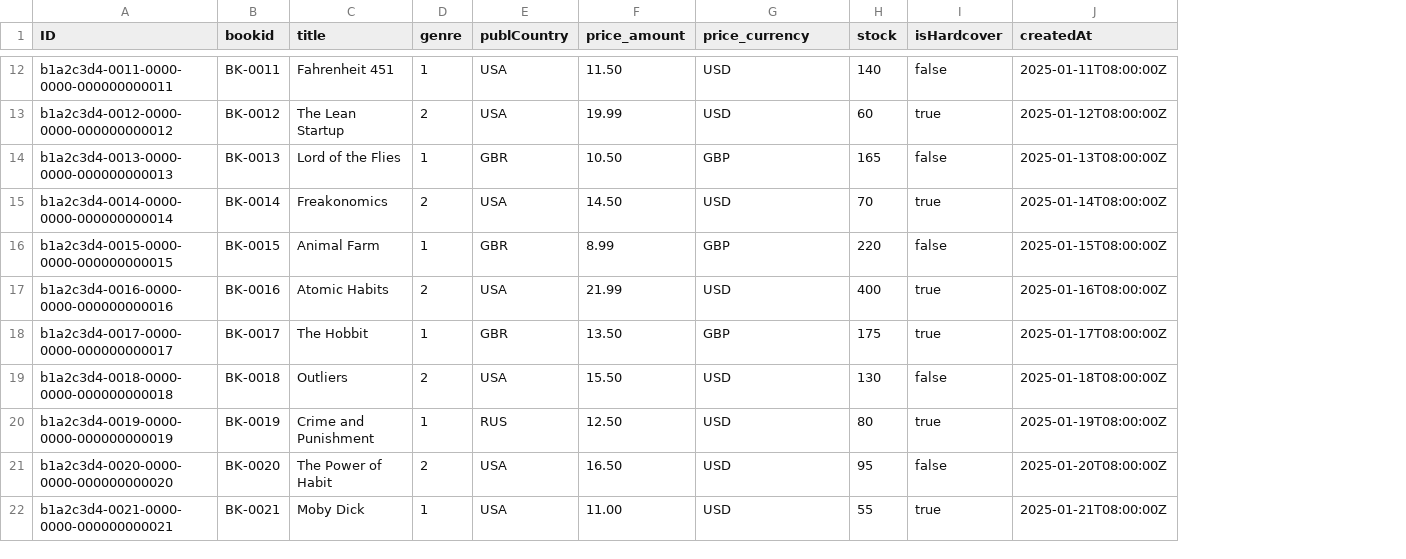
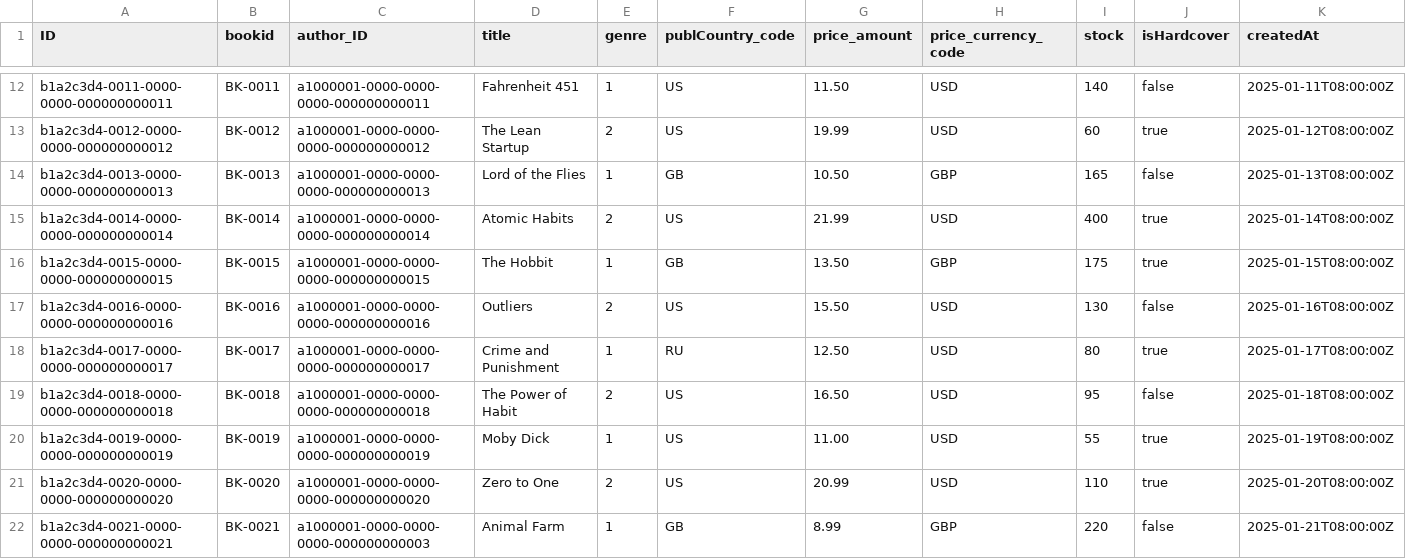
Before and after one commit to aryansiddhantcts/V2_02_CAP_BookShopApp, a CSV file: db/data/my.bookshop-Books.csv, drawn as a sheet; only a part is shown, gaps mark what is left out; removed rows and columns are numbered as before the commit, all else as after; the diff covers the shown part only; the diff names each change by its address in the sheet, - before the commit and + after, or states it on an @@ line.

Commit message:
latest value help

```diff
--- a/db/data/my.bookshop-Books.csv
+++ b/db/data/my.bookshop-Books.csv
+column C (author_ID), rows 12-22: a1000001-0000-0000-0000-000000000011 | a1000001-0000-0000-0000-000000000012 | a1000001-0000-0000-0000-000000000013 | a1000001-0000-0000-0000-000000000014 | a1000001-0000-0000-0000-000000000015 | a1000001-0000-0000-0000-000000000016 | a1000001-0000-0000-0000-000000000017 | a1000001-0000-0000-0000-000000000018 | a1000001-0000-0000-0000-000000000019 | a1000001-0000-0000-0000-000000000020 | a1000001-0000-0000-0000-000000000003
-column E (publCountry), rows 12-22: USA | USA | GBR | USA | GBR | USA | GBR | USA | RUS | USA | USA
+column F (publCountry_code), rows 12-22: US | US | GB | US | GB | US | RU | US | US | US | GB
-H1: price_currency
+H1: price_currency_code
-D15 (title): Freakonomics
+D15 (title): Atomic Habits
-G15 (price_amount): 14.50
+G15 (price_amount): 21.99
-I15 (stock): 70
+I15 (stock): 400
-D16 (title): Animal Farm
+D16 (title): The Hobbit
-G16 (price_amount): 8.99
+G16 (price_amount): 13.50
-I16 (stock): 220
+I16 (stock): 175
-J16 (isHardcover): false
+J16 (isHardcover): true
-D17 (title): Atomic Habits
+D17 (title): Outliers
-G17 (price_amount): 21.99
+G17 (price_amount): 15.50
-I17 (stock): 400
+I17 (stock): 130
-J17 (isHardcover): true
+J17 (isHardcover): false
-D18 (title): The Hobbit
+D18 (title): Crime and Punishment
-G18 (price_amount): 13.50
+G18 (price_amount): 12.50
-H18 (price_currency_code): GBP
+H18 (price_currency_code): USD
-I18 (stock): 175
+I18 (stock): 80
-D19 (title): Outliers
+D19 (title): The Power of Habit
-G19 (price_amount): 15.50
+G19 (price_amount): 16.50
-I19 (stock): 130
+I19 (stock): 95
-D20 (title): Crime and Punishment
+D20 (title): Moby Dick
-G20 (price_amount): 12.50
+G20 (price_amount): 11.00
-I20 (stock): 80
+I20 (stock): 55
-D21 (title): The Power of Habit
+D21 (title): Zero to One
-G21 (price_amount): 16.50
+G21 (price_amount): 20.99
-I21 (stock): 95
+I21 (stock): 110
-J21 (isHardcover): false
+J21 (isHardcover): true
-D22 (title): Moby Dick
+D22 (title): Animal Farm
-G22 (price_amount): 11.00
+G22 (price_amount): 8.99
-H22 (price_currency_code): USD
+H22 (price_currency_code): GBP
-I22 (stock): 55
+I22 (stock): 220
-J22 (isHardcover): true
+J22 (isHardcover): false
```
Also changed, not shown: 128 edited cells elsewhere in this file, 7 other files.
